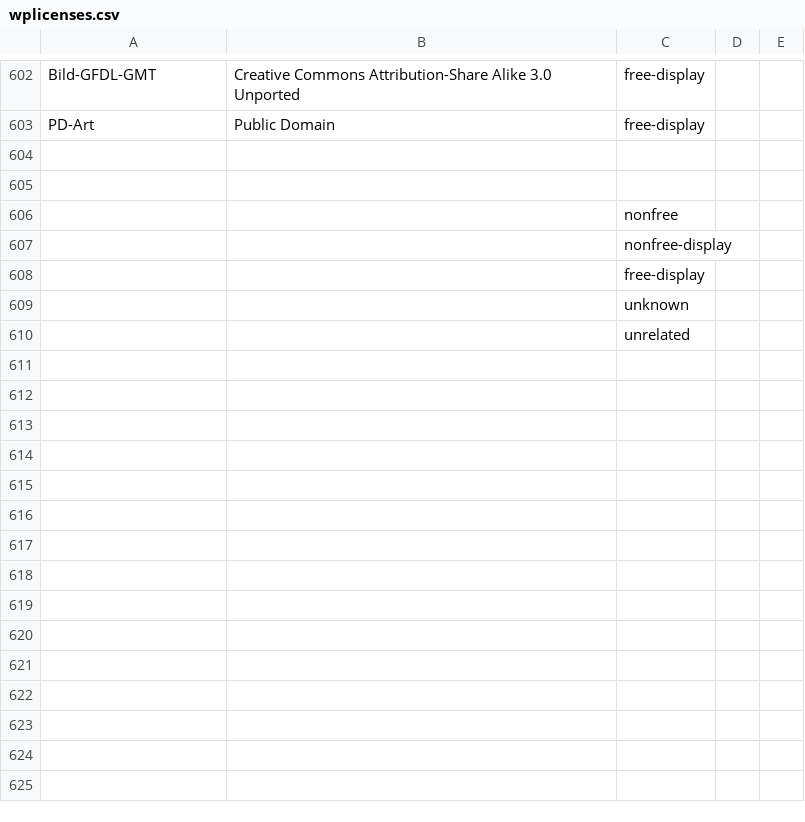
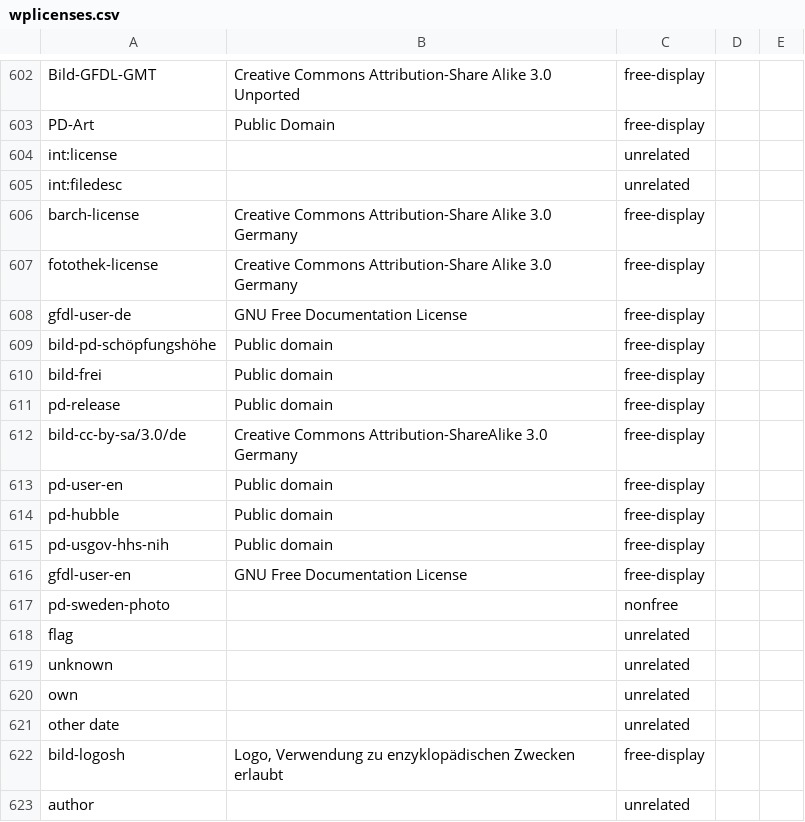
Before and after one commit to pediapress/mwlib, a CSV file: mwlib/writer/wplicenses.csv, drawn as a sheet; only a part is shown, gaps mark what is left out; the shorter side is filled out with more unchanged rows; the diff covers the shown part only; the diff names each change by its address in the sheet, - before the commit and + after, or states it on an @@ line.

Commit message:
add license info

```diff
--- a/mwlib/writer/wplicenses.csv
+++ b/mwlib/writer/wplicenses.csv
+row 604: int:license |  | unrelated
+row 605: int:filedesc |  | unrelated
+row 606: barch-license | Creative Commons Attribution-Share Alike 3.0 Germany | free-display
+row 607: fotothek-license | Creative Commons Attribution-Share Alike 3.0 Germany | free-display
+row 608: gfdl-user-de | GNU Free Documentation License | free-display
+row 609: bild-pd-schöpfungshöhe | Public domain | free-display
+row 610: bild-frei | Public domain | free-display
+row 611: pd-release | Public domain | free-display
+row 612: bild-cc-by-sa/3.0/de | Creative Commons Attribution-ShareAlike 3.0 Germany | free-display
+row 613: pd-user-en | Public domain | free-display
+row 614: pd-hubble | Public domain | free-display
+row 615: pd-usgov-hhs-nih | Public domain | free-display
+row 616: gfdl-user-en | GNU Free Documentation License | free-display
+row 617: pd-sweden-photo |  | nonfree
+row 618: flag |  | unrelated
+row 619: unknown |  | unrelated
+row 620: own |  | unrelated
+row 621: other date |  | unrelated
+row 622: bild-logosh | Logo, Verwendung zu enzyklopädischen Zwecken erlaubt | free-display
+row 623: author |  | unrelated
```
Also changed, not shown: 16 added rows elsewhere in this file.
